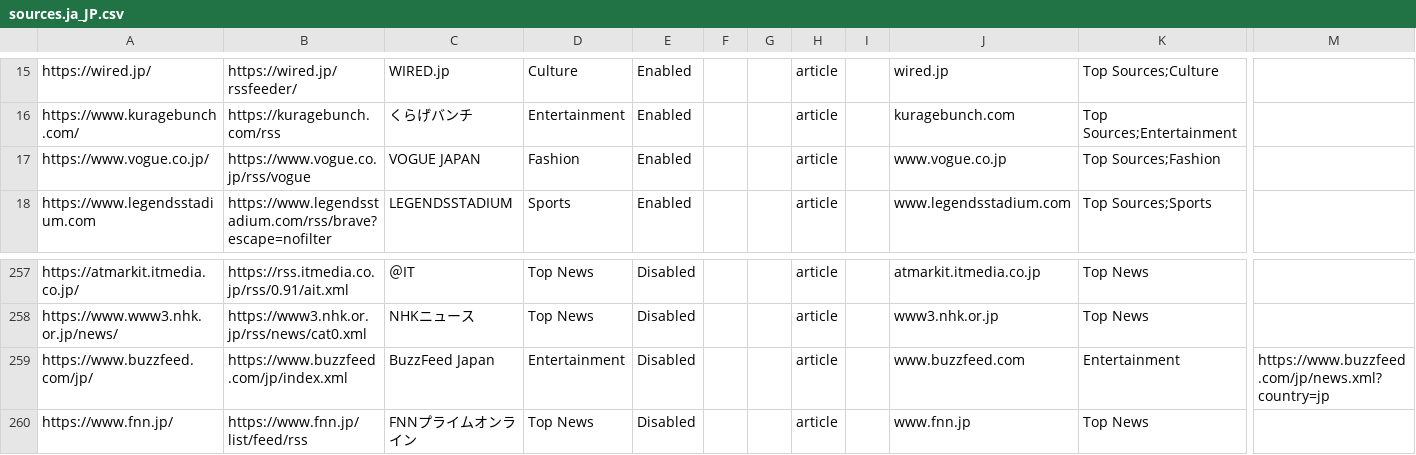
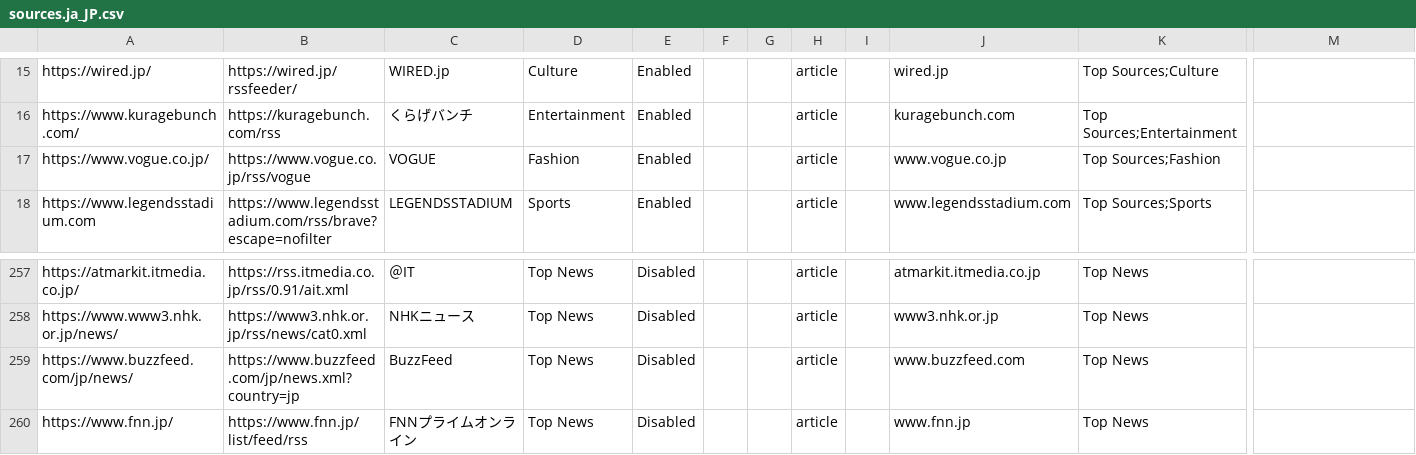
Before and after one commit to brave/news-aggregator, a CSV file: sources.ja_JP.csv, drawn as a sheet; only a part is shown, gaps mark what is left out; removed rows and columns are numbered as before the commit, all else as after; rows hold the shown columns only; the diff names each change by its address in the sheet, - before the commit and + after, or states it on an @@ line.

```diff
--- a/sources.ja_JP.csv
+++ b/sources.ja_JP.csv
-C17: VOGUE JAPAN
+C17: VOGUE
-row 259: https://www.buzzfeed.com/jp/ | https://www.buzzfeed.com/jp/index.xml | BuzzFeed Japan | Entertainment | Disabled |  |  | article |  | www.buzzfeed.com | Entertainment | https://www.buzzfeed.com/jp/news.xml?country=jp
+row 259: https://www.buzzfeed.com/jp/news/ | https://www.buzzfeed.com/jp/news.xml?country=jp | BuzzFeed | Top News | Disabled |  |  | article |  | www.buzzfeed.com | Top News
```
Also changed, not shown: sources.en_CA.csv, sources.en_UK.csv, 4 other files.
